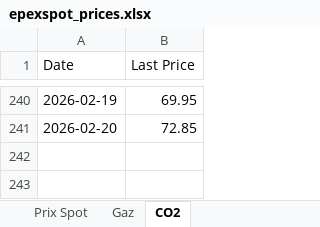
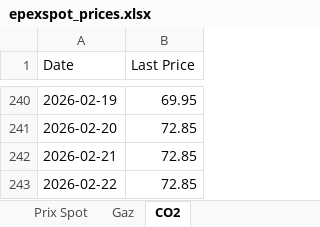
Before and after one commit to Git59111/Prix-Elec-Gaz-CO2, an Excel workbook: data/epexspot_prices.xlsx, sheet CO2, drawn as a sheet; only a part is shown, gaps mark what is left out; values as stored, in another font and other column widths than the file's, no borders; the diff names each change by its address in the sheet, - before the commit and + after, or states it on an @@ line.

```diff
--- a/data/epexspot_prices.xlsx (sheet CO2)
+++ b/data/epexspot_prices.xlsx (sheet CO2)
+row 242: 2026-02-21 | 72.85
+row 243: 2026-02-22 | 72.85
```
Also changed, not shown: sheet Gaz.
